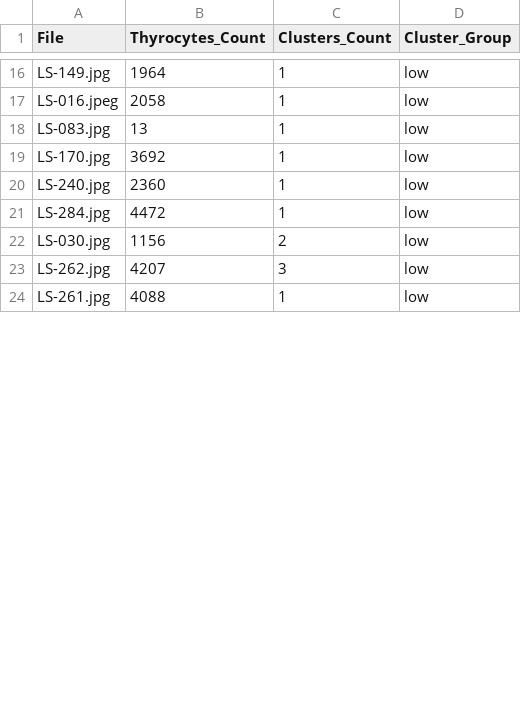
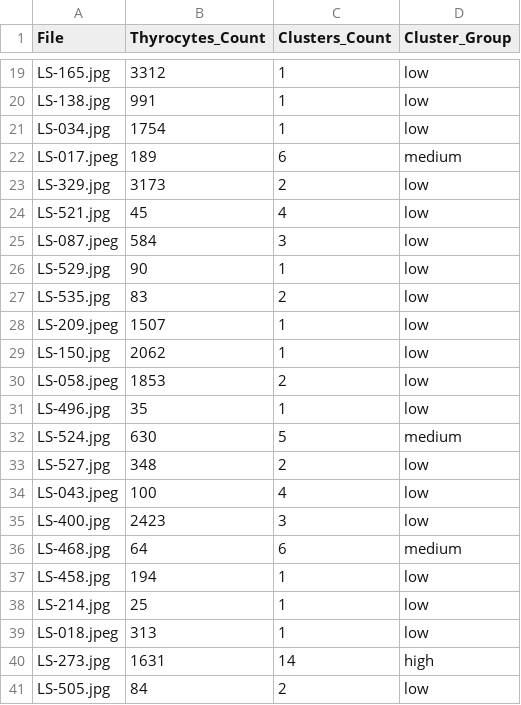
Before and after one commit to avrilnigelchua0412/Special_Problem, a CSV file: Special_Problem/test_df_summary.csv, drawn as a sheet; only a part is shown, gaps mark what is left out; addresses are those after the commit; the diff covers the shown part only; the diff names each change by its address in the sheet, - before the commit and + after, or states it on an @@ line.

```diff
--- a/Special_Problem/test_df_summary.csv
+++ b/Special_Problem/test_df_summary.csv
-A19 (File): LS-149.jpg
+A19 (File): LS-165.jpg
-B19 (Thyrocytes_Count): 1964
+B19 (Thyrocytes_Count): 3312
-A20 (File): LS-016.jpeg
+A20 (File): LS-138.jpg
-B20 (Thyrocytes_Count): 2058
+B20 (Thyrocytes_Count): 991
-A21 (File): LS-083.jpg
+A21 (File): LS-034.jpg
-B21 (Thyrocytes_Count): 13
+B21 (Thyrocytes_Count): 1754
+row 22: LS-017.jpeg | 189 | 6 | medium
+row 23: LS-329.jpg | 3173 | 2 | low
+row 24: LS-521.jpg | 45 | 4 | low
+row 25: LS-087.jpeg | 584 | 3 | low
-A26 (File): LS-170.jpg
+A26 (File): LS-529.jpg
-B26 (Thyrocytes_Count): 3692
+B26 (Thyrocytes_Count): 90
+row 27: LS-535.jpg | 83 | 2 | low
-A28 (File): LS-240.jpg
+A28 (File): LS-209.jpeg
-B28 (Thyrocytes_Count): 2360
+B28 (Thyrocytes_Count): 1507
+row 29: LS-150.jpg | 2062 | 1 | low
+row 30: LS-058.jpeg | 1853 | 2 | low
-A31 (File): LS-284.jpg
+A31 (File): LS-496.jpg
-B31 (Thyrocytes_Count): 4472
+B31 (Thyrocytes_Count): 35
+row 32: LS-524.jpg | 630 | 5 | medium
-A33 (File): LS-030.jpg
+A33 (File): LS-527.jpg
-B33 (Thyrocytes_Count): 1156
+B33 (Thyrocytes_Count): 348
+row 34: LS-043.jpeg | 100 | 4 | low
-A35 (File): LS-262.jpg
+A35 (File): LS-400.jpg
-B35 (Thyrocytes_Count): 4207
+B35 (Thyrocytes_Count): 2423
+row 36: LS-468.jpg | 64 | 6 | medium
+row 37: LS-458.jpg | 194 | 1 | low
-A38 (File): LS-261.jpg
+A38 (File): LS-214.jpg
-B38 (Thyrocytes_Count): 4088
+B38 (Thyrocytes_Count): 25
+row 39: LS-018.jpeg | 313 | 1 | low
+row 40: LS-273.jpg | 1631 | 14 | high
+row 41: LS-505.jpg | 84 | 2 | low
```
Also changed, not shown: 18 added rows, 6 removed rows and 22 edited cells elsewhere in this file, Special_Problem/dataset_summary.csv, Special_Problem/train_df_summary.csv, 2 other files.
